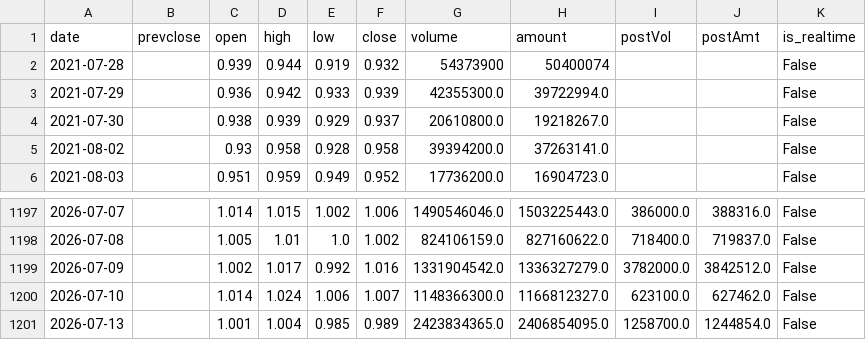
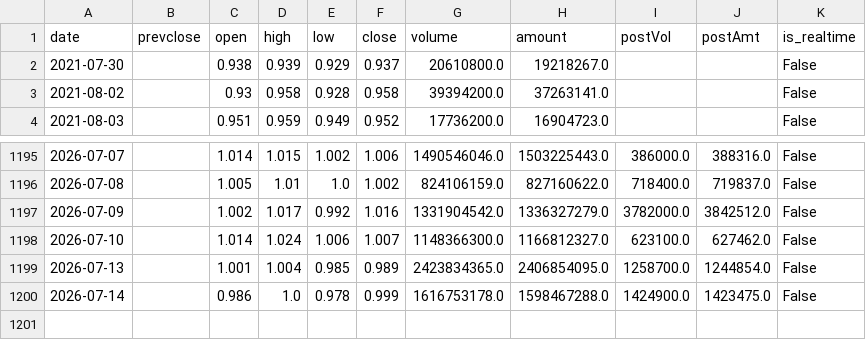
Before and after one commit to liangliangwei0208-rgb/AHNS, a CSV file: cache/510210_index_daily.csv, drawn as a sheet; only a part is shown, gaps mark what is left out.

```diff
--- a/cache/510210_index_daily.csv
+++ b/cache/510210_index_daily.csv
@@ -1,4 +1,2 @@
 date,prevclose,open,high,low,close,volume,amount,postVol,postAmt,is_realtime
-2021-07-28,,0.939,0.944,0.919,0.932,54373900,50400074,,,False
-2021-07-29,,0.936,0.942,0.933,0.939,42355300.0,39722994.0,,,False
 2021-07-30,,0.938,0.939,0.929,0.937,20610800.0,19218267.0,,,False
@@ -1201 +1199,2 @@
 2026-07-13,,1.001,1.004,0.985,0.989,2423834365.0,2406854095.0,1258700.0,1244854.0,False
+2026-07-14,,0.986,1.0,0.978,0.999,1616753178.0,1598467288.0,1424900.0,1423475.0,False
```
Also changed, not shown: cache/159561_index_daily.csv, cache/512890_index_daily.csv, 8 other files.
